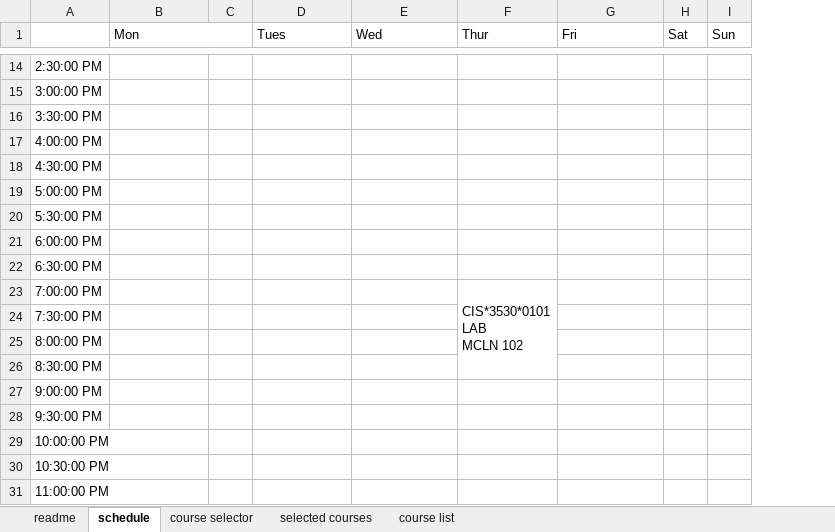
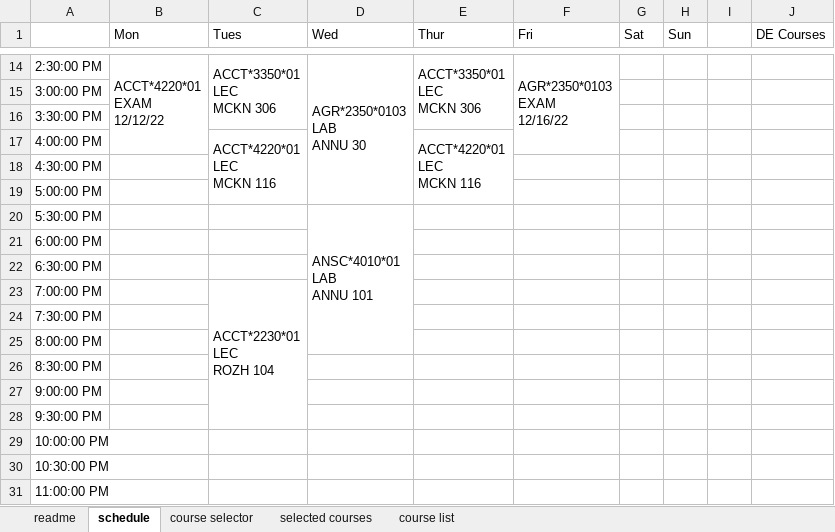
Before and after one commit to rehan-code/AdvisorLink, an Excel workbook: course_schedule_spreadsheet.xlsm, sheet schedule, drawn as a sheet; only a part is shown, gaps mark what is left out; values as stored, in another font and other column widths than the file's, no cell formats; removed rows and columns are numbered as before the commit, all else as after; ↵ is a line break in a cell; the diff covers the shown part only; the diff names each change by its address in the sheet, - before the commit and + after, or states it on an @@ line.

Commit message:
merged all the changes into the excel file

```diff
--- a/course_schedule_spreadsheet.xlsm (sheet schedule)
+++ b/course_schedule_spreadsheet.xlsm (sheet schedule)
-column C, empty
+column I, empty
+column J (DE Courses), empty
-B1:C1 merged
-B14 (Mon): (empty)
+B14 (Mon): ACCT*4220*01 ↵ EXAM ↵ 12/12/22
+B14:B17 merged
-C14 (Tues): (empty)
+C14 (Tues): ACCT*3350*01 ↵ LEC ↵ MCKN 306
+C14:C16 merged
-D14 (Wed): (empty)
+D14 (Wed): AGR*2350*0103 ↵ LAB ↵ ANNU 30
+D14:D19 merged
-E14 (Thur): (empty)
+E14 (Thur): ACCT*3350*01 ↵ LEC ↵ MCKN 306
+E14:E16 merged
-F14 (Fri): (empty)
+F14 (Fri): AGR*2350*0103 ↵ EXAM ↵ 12/16/22
+F14:F17 merged
-C17 (Tues): (empty)
+C17 (Tues): ACCT*4220*01 ↵ LEC ↵ MCKN 116
+C17:C19 merged
-E17 (Thur): (empty)
+E17 (Thur): ACCT*4220*01 ↵ LEC ↵ MCKN 116
+E17:E19 merged
-D20 (Wed): (empty)
+D20 (Wed): ANSC*4010*01 ↵ LAB ↵ ANNU 101
+D20:D25 merged
-C23 (Tues): (empty)
+C23 (Tues): ACCT*2230*01 ↵ LEC ↵ ROZH 104
+C23:C28 merged
-E23 (Thur): CIS*3530*0101 ↵ LAB ↵ MCLN 102
+E23 (Thur): (empty)
-F23:F26 merged
```
Also changed, not shown: 13 edited cells and merged cells elsewhere in this sheet, sheet selected courses, sheet course selector, cell formats, charts or pictures.
